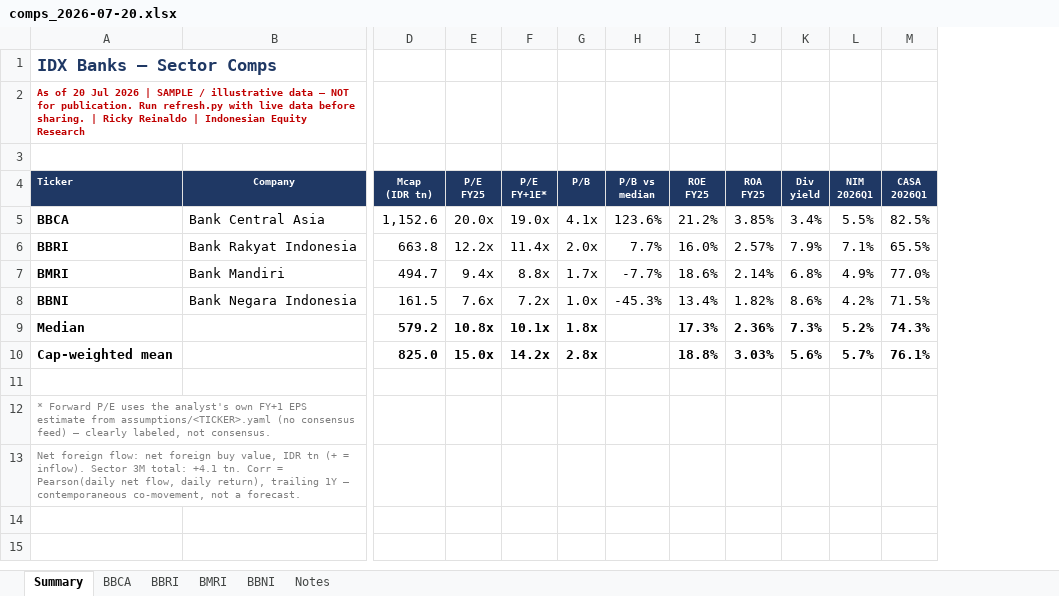
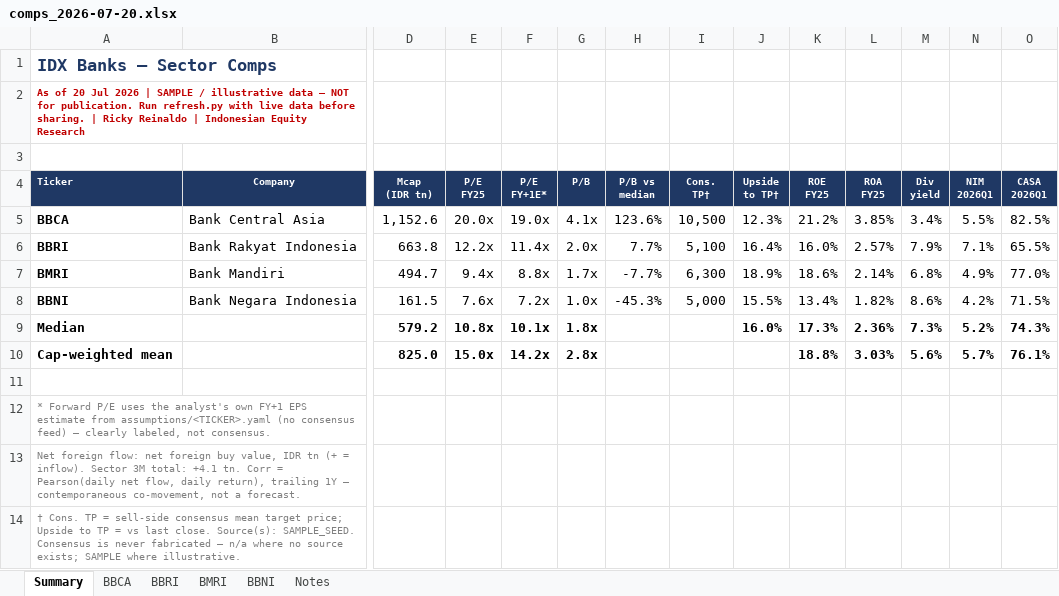
Before and after one commit to rickyreinaldo37-bot/Indonesian-Equity, an Excel workbook: output/comps_2026-07-20.xlsx, sheet Summary, drawn as a sheet; only a part is shown, gaps mark what is left out; values as stored, in another font and other column widths than the file's, no borders; conditional formats not drawn; rows hold the shown columns only; the diff names each change by its address in the sheet, - before the commit and + after, or states it on an @@ line.

```diff
--- a/output/comps_2026-07-20.xlsx (sheet Summary)
+++ b/output/comps_2026-07-20.xlsx (sheet Summary)
+column I (Cons. TP†), rows 5-8: 10,500 | 5,100 | 6,300 | 5,000
+column J (Upside to TP†), rows 5-9: 12.3% | 16.4% | 18.9% | 15.5% | 16.0%
+row 14: † Cons. TP = sell-side consensus mean target price; Upside to TP = vs last close. Source(s): SAMPLE_SEED. Consensus is never fabricated — n/a where no source exists; SAMPLE where illustrative.
```
Also changed, not shown: sheet BMRI, sheet BBRI, sheet BBNI, sheet BBCA, 19 other files.
